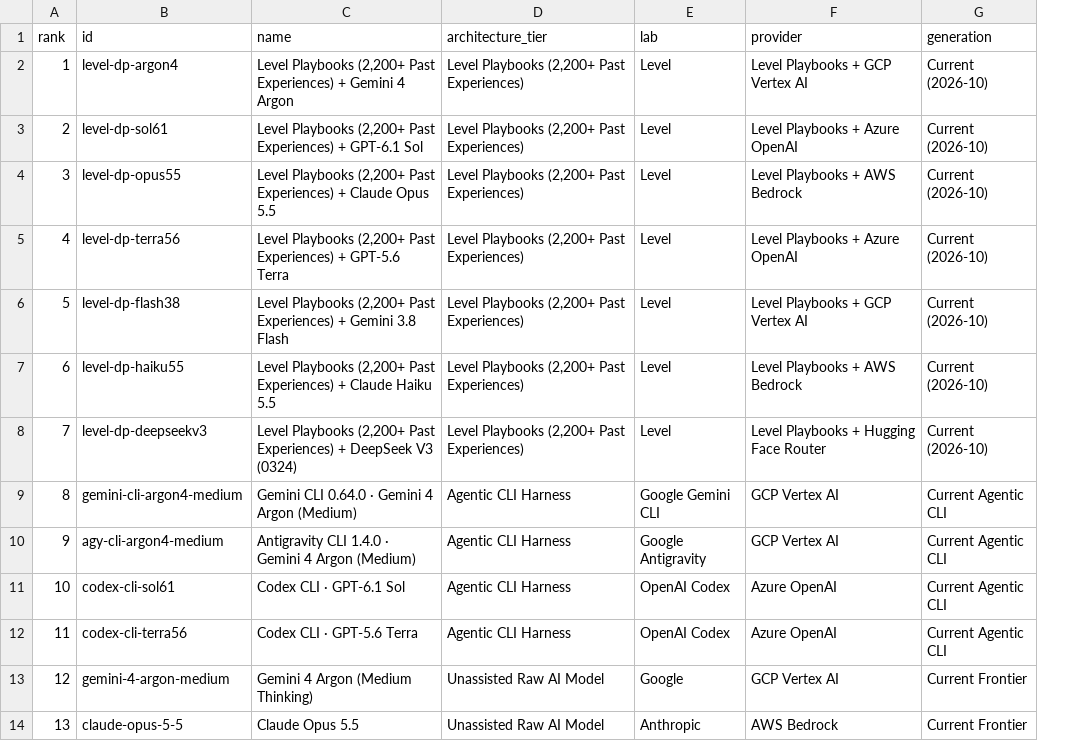
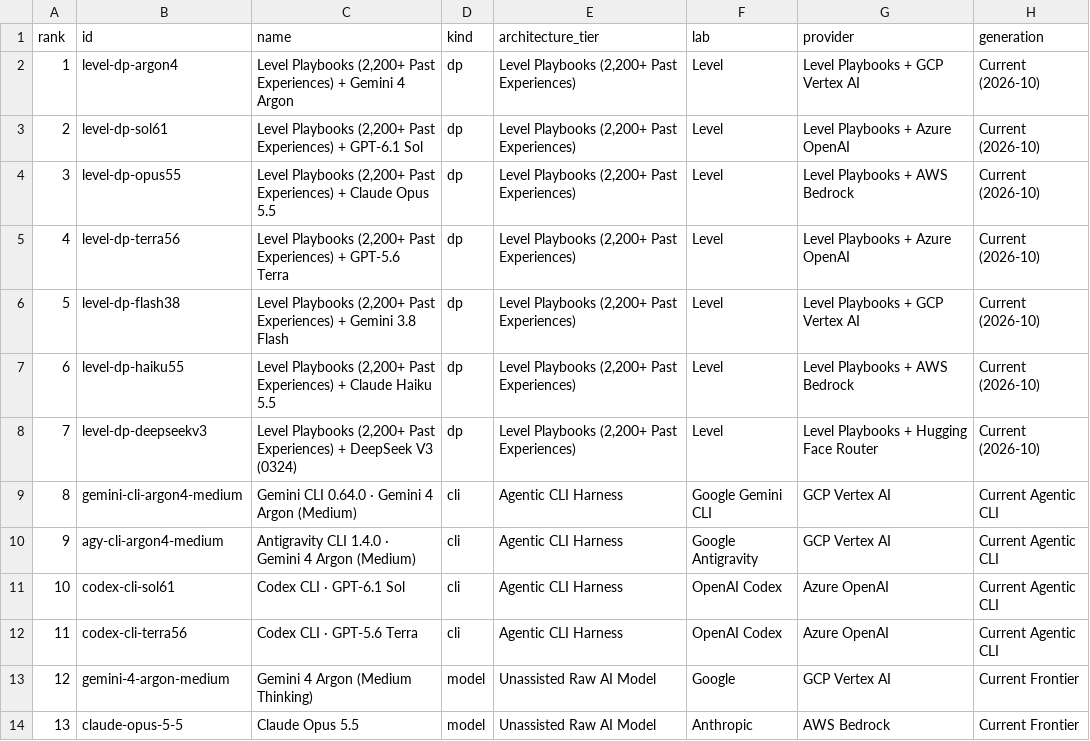
Before and after one commit to levelcfo/levelbench-100, a CSV file: data/leaderboard.csv, drawn as a sheet; only a part is shown; the diff names each change by its address in the sheet, - before the commit and + after, or states it on an @@ line.

Commit message:
Publish LevelBench-100 v4.1.0 (Non-Commercial Evaluation License)

```diff
--- a/data/leaderboard.csv
+++ b/data/leaderboard.csv
+column D (kind), rows 2-14: dp | dp | dp | dp | dp | dp | dp | cli | cli | cli | cli | model | model
```
Also changed, not shown: 1 other file.
